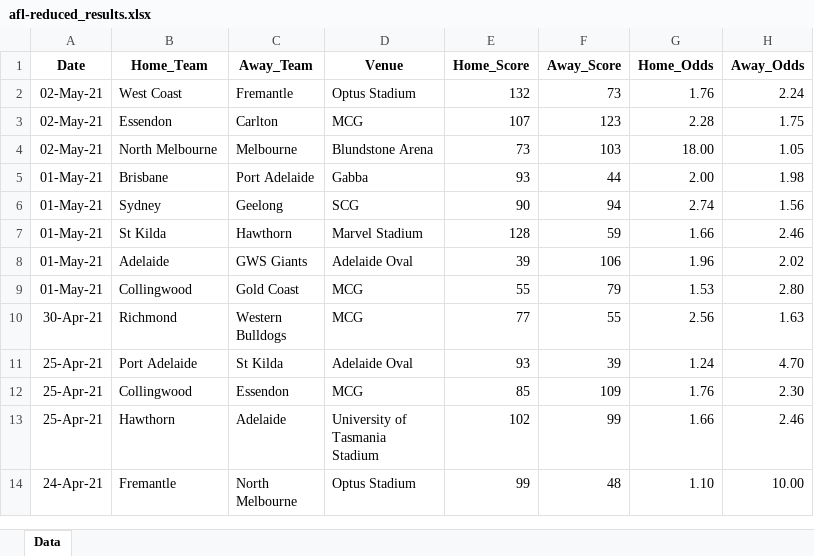
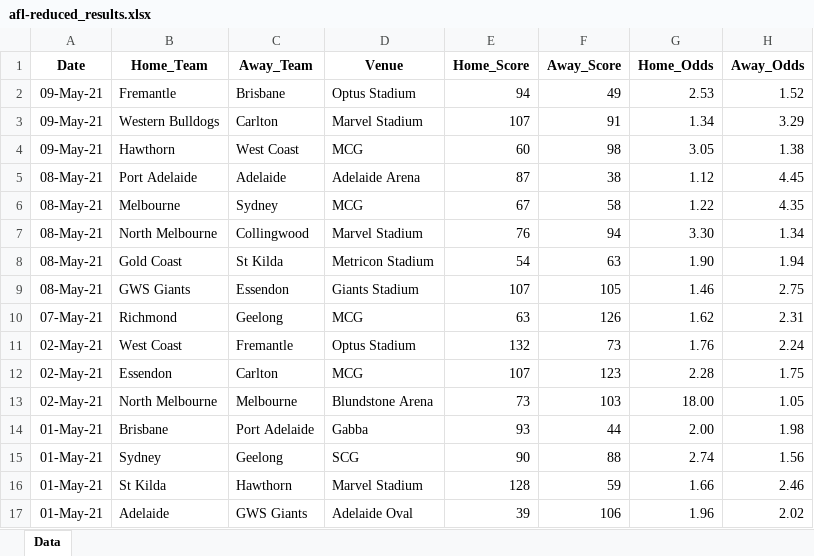
Before and after one commit to supunt/AFL-ML, an Excel workbook: data_samples/afl-reduced_results.xlsx, sheet Data, drawn as a sheet; only a part is shown; the shorter side is filled out with more unchanged rows; values as stored, in another font and other column widths than the file's, no borders; addresses are those after the commit; the diff names each change by its address in the sheet, - before the commit and + after, or states it on an @@ line.

```diff
--- a/data_samples/afl-reduced_results.xlsx (sheet Data)
+++ b/data_samples/afl-reduced_results.xlsx (sheet Data)
+row 2: 09-May-21 | Fremantle | Brisbane | Optus Stadium | 94 | 49 | 2.53 | 1.52
+row 3: 09-May-21 | Western Bulldogs | Carlton | Marvel Stadium | 107 | 91 | 1.34 | 3.29
+row 4: 09-May-21 | Hawthorn | West Coast | MCG | 60 | 98 | 3.05 | 1.38
+row 5: 08-May-21 | Port Adelaide | Adelaide | Adelaide Arena | 87 | 38 | 1.12 | 4.45
+row 6: 08-May-21 | Melbourne | Sydney | MCG | 67 | 58 | 1.22 | 4.35
+row 7: 08-May-21 | North Melbourne | Collingwood | Marvel Stadium | 76 | 94 | 3.30 | 1.34
+row 8: 08-May-21 | Gold Coast | St Kilda | Metricon Stadium | 54 | 63 | 1.90 | 1.94
+row 9: 08-May-21 | GWS Giants | Essendon | Giants Stadium | 107 | 105 | 1.46 | 2.75
+row 10: 07-May-21 | Richmond | Geelong | MCG | 63 | 126 | 1.62 | 2.31
-F15 (Away_Score): 94
+F15 (Away_Score): 88
```
Also changed, not shown: data_samples/next-week.xlsx, 2 other files.
